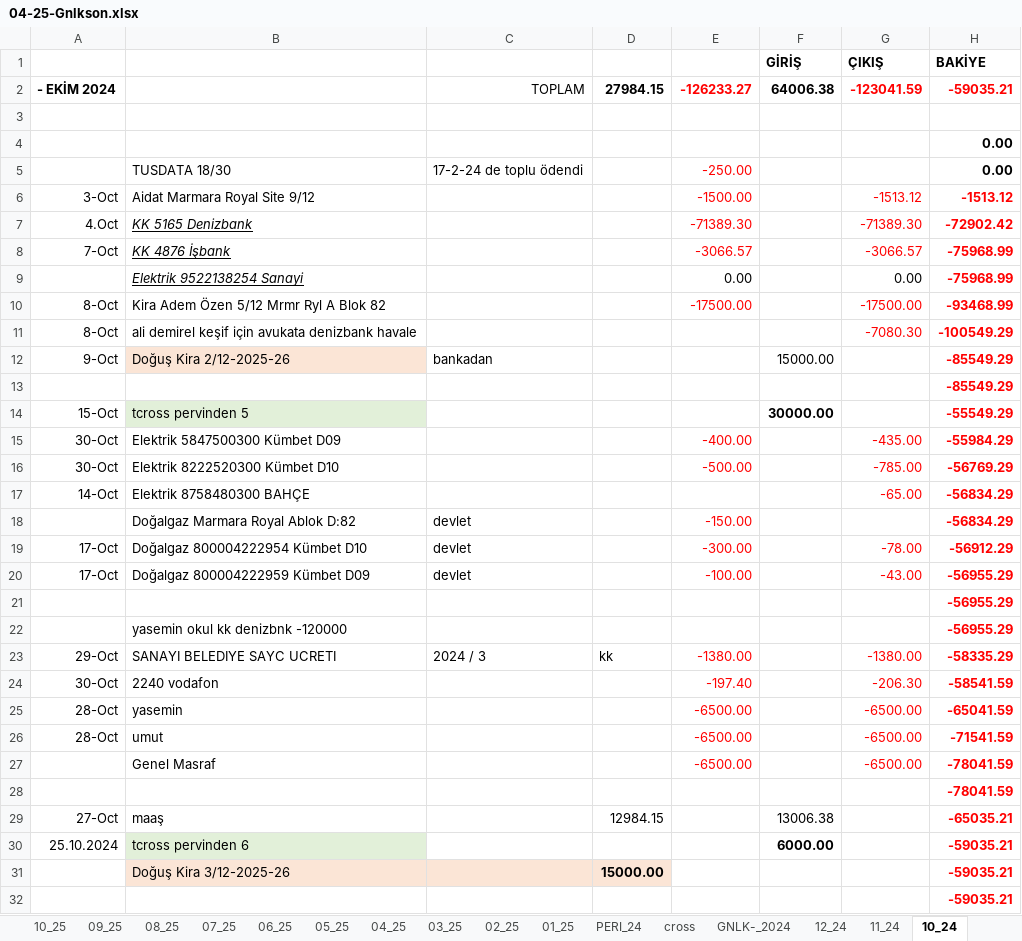
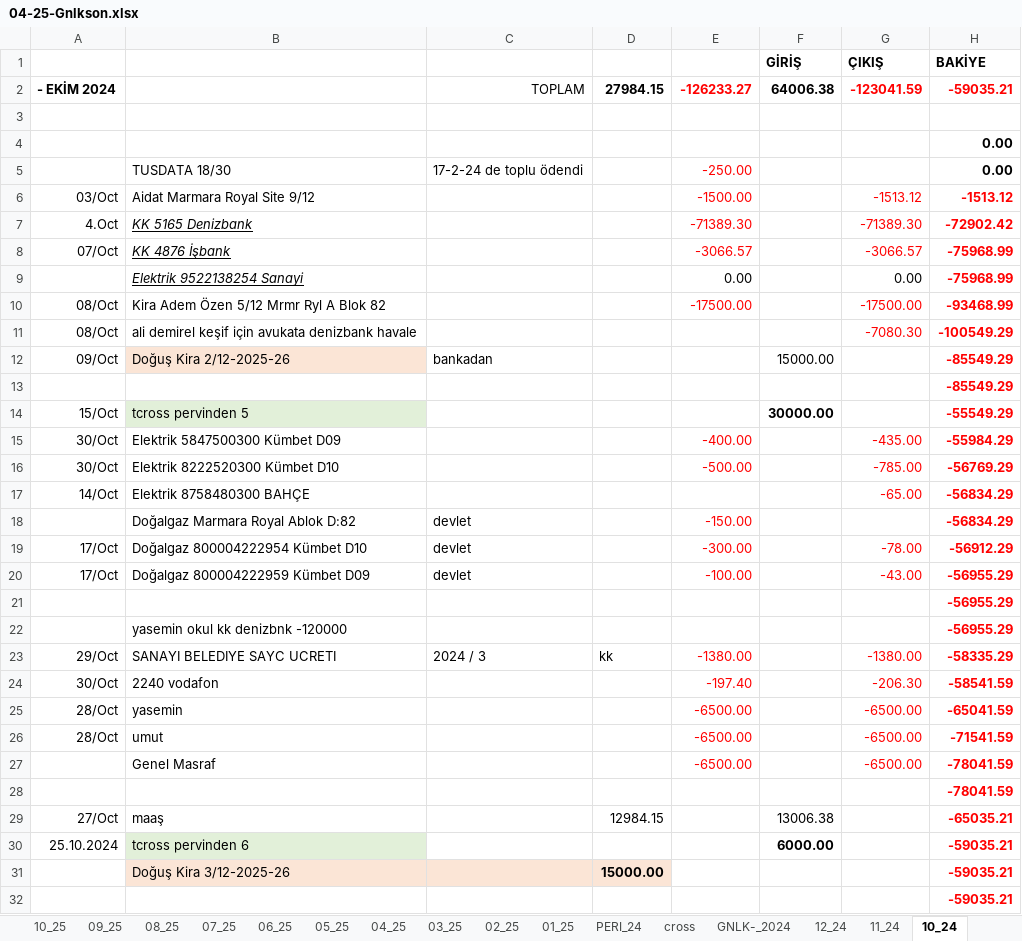
Before and after one commit to roboturx/tdy, an Excel workbook: 04-25-Gnlkson.xlsx, sheet 10_24, drawn as a sheet; only a part is shown; values as stored, in another font and other column widths than the file's, no borders; the diff names each change by its address in the sheet, - before the commit and + after, or states it on an @@ line.

```diff
--- a/04-25-Gnlkson.xlsx (sheet 10_24)
+++ b/04-25-Gnlkson.xlsx (sheet 10_24)
-A6: 3-Oct
+A6: 03/Oct
-A8: 7-Oct
+A8: 07/Oct
-A10:A11: 8-Oct
+A10:A11: 08/Oct
-A12: 9-Oct
+A12: 09/Oct
-A14: 15-Oct
+A14: 15/Oct
-A15:A16: 30-Oct
+A15:A16: 30/Oct
-A17: 14-Oct
+A17: 14/Oct
-A19:A20: 17-Oct
+A19:A20: 17/Oct
-A23: 29-Oct
+A23: 29/Oct
-A24: 30-Oct
+A24: 30/Oct
-A25:A26: 28-Oct
+A25:A26: 28/Oct
-A29: 27-Oct
+A29: 27/Oct
```
Also changed, not shown: sheet 01_25, sheet PERI_25, sheet 11_24, sheet 09_24, sheet 12_24, sheet 08_24, 4 more sheets, formulas that keep their value.
